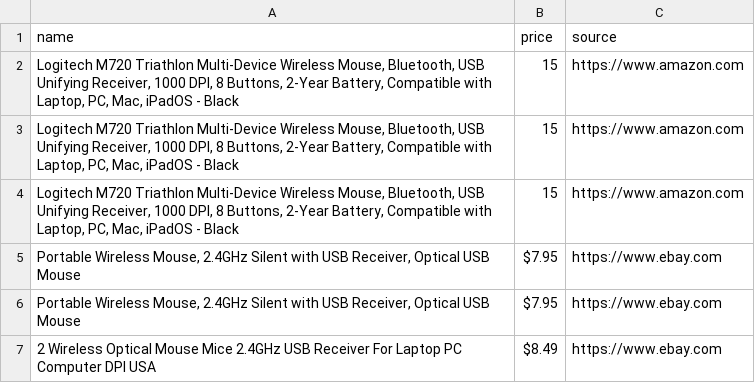
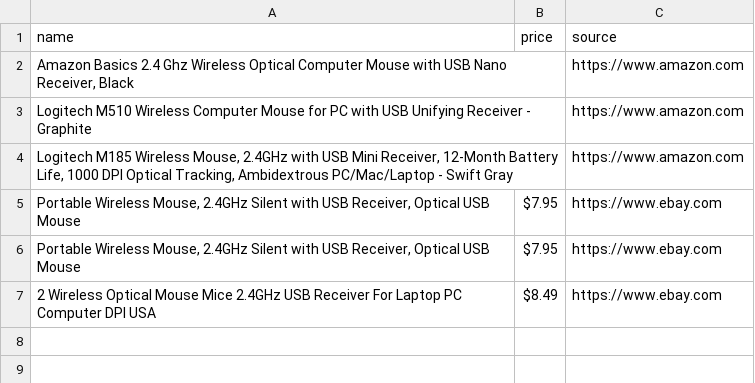
Before and after one commit to spreciado14/selenium-python, a CSV file: amazon-ebay-scraping/product_comparison.csv, drawn as a sheet; removed rows and columns are numbered as before the commit, all else as after; the diff names each change by its address in the sheet, - before the commit and + after, or states it on an @@ line.

```diff
--- a/amazon-ebay-scraping/product_comparison.csv
+++ b/amazon-ebay-scraping/product_comparison.csv
-row 2: Logitech M720 Triathlon Multi-Device Wireless Mouse, Bluetooth, USB Unifying Receiver, 1000 DPI, 8 Buttons, 2-Year Battery, Compatible with Laptop, PC, Mac, iPadOS - Black | 15 | https://www.amazon.com
-row 3: Logitech M720 Triathlon Multi-Device Wireless Mouse, Bluetooth, USB Unifying Receiver, 1000 DPI, 8 Buttons, 2-Year Battery, Compatible with Laptop, PC, Mac, iPadOS - Black | 15 | https://www.amazon.com
-row 4: Logitech M720 Triathlon Multi-Device Wireless Mouse, Bluetooth, USB Unifying Receiver, 1000 DPI, 8 Buttons, 2-Year Battery, Compatible with Laptop, PC, Mac, iPadOS - Black | 15 | https://www.amazon.com
+row 2: Amazon Basics 2.4 Ghz Wireless Optical Computer Mouse with USB Nano Receiver, Black |  | https://www.amazon.com
+row 3: Logitech M510 Wireless Computer Mouse for PC with USB Unifying Receiver - Graphite |  | https://www.amazon.com
+row 4: Logitech M185 Wireless Mouse, 2.4GHz with USB Mini Receiver, 12-Month Battery Life, 1000 DPI Optical Tracking, Ambidextrous PC/Mac/Laptop - Swift Gray |  | https://www.amazon.com
```
Also changed, not shown: 3 other files.
